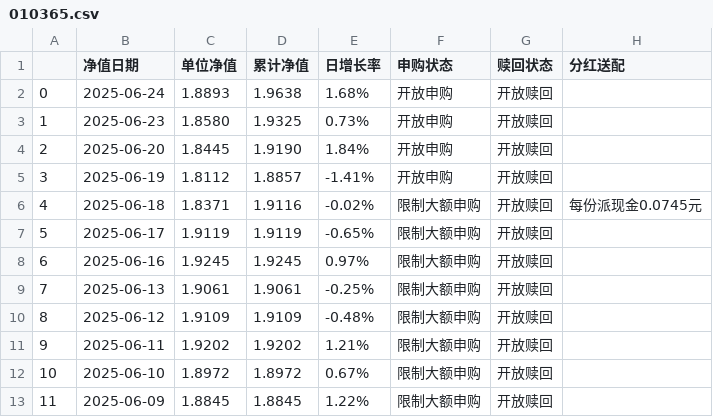
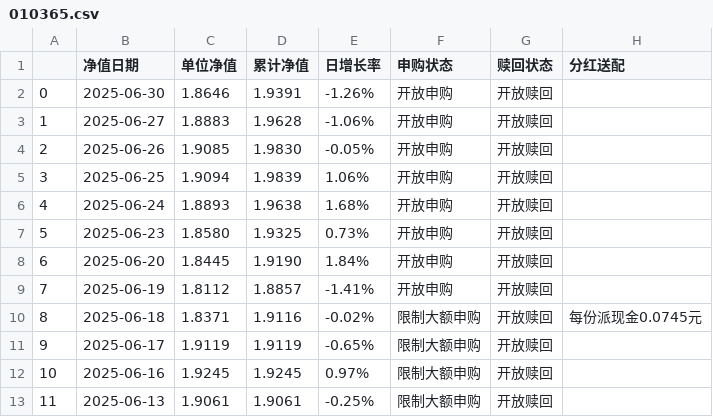
Before and after one commit to WXYS1209/DFFC-FundModel, a CSV file: csv_data/010365.csv, drawn as a sheet; only a part is shown; the shorter side is filled out with more unchanged rows; addresses are those after the commit; the diff names each change by its address in the sheet, - before the commit and + after, or states it on an @@ line.

```diff
--- a/csv_data/010365.csv
+++ b/csv_data/010365.csv
+row 2: 0 | 2025-06-30 | 1.8646 | 1.9391 | -1.26% | 开放申购 | 开放赎回
+row 3: 1 | 2025-06-27 | 1.8883 | 1.9628 | -1.06% | 开放申购 | 开放赎回
+row 4: 2 | 2025-06-26 | 1.9085 | 1.9830 | -0.05% | 开放申购 | 开放赎回
+row 5: 3 | 2025-06-25 | 1.9094 | 1.9839 | 1.06% | 开放申购 | 开放赎回
@@ column A renumbered from row 6 down @@
```
Also changed, not shown: csv_data/013360.csv, 30 other files.
